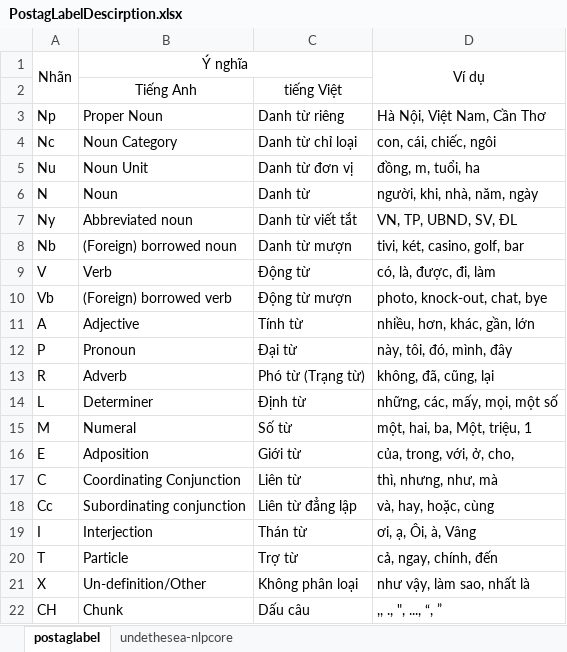
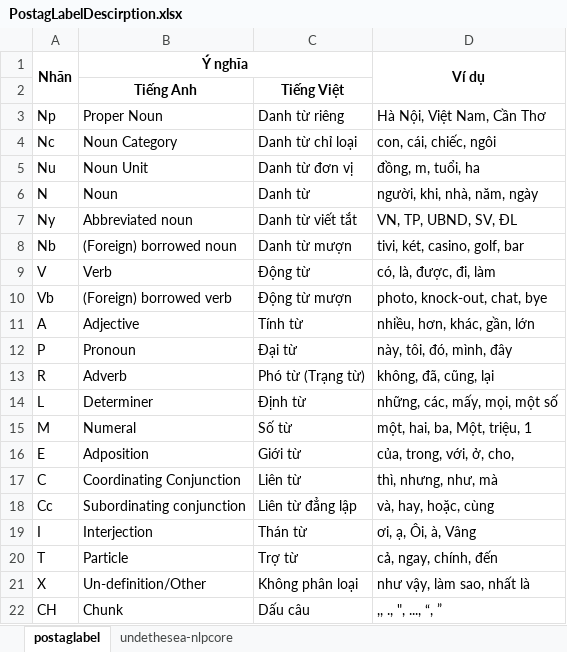
Before and after one commit to huylg/ThesisModule, an Excel workbook: python_module/PosFeature/validation_result/PostagLabelDescirption.xlsx, sheet postaglabel, drawn as a sheet; values as stored, in another font and other column widths than the file's, no borders; the diff names each change by its address in the sheet, - before the commit and + after, or states it on an @@ line.

```diff
--- a/python_module/PosFeature/validation_result/PostagLabelDescirption.xlsx (sheet postaglabel)
+++ b/python_module/PosFeature/validation_result/PostagLabelDescirption.xlsx (sheet postaglabel)
-A1:B1 bold: off
+A1:B1 bold: on
-D1 bold: off
+D1 bold: on
-B2:C2 bold: off
+B2:C2 bold: on
-C2: tiếng Việt
+C2: Tiếng Việt
```
Also changed, not shown: python_module/PosFeature/grade_models_score.xlsx, python_module/PosFeature/group2grade_models_score.xlsx, 20 other files.
